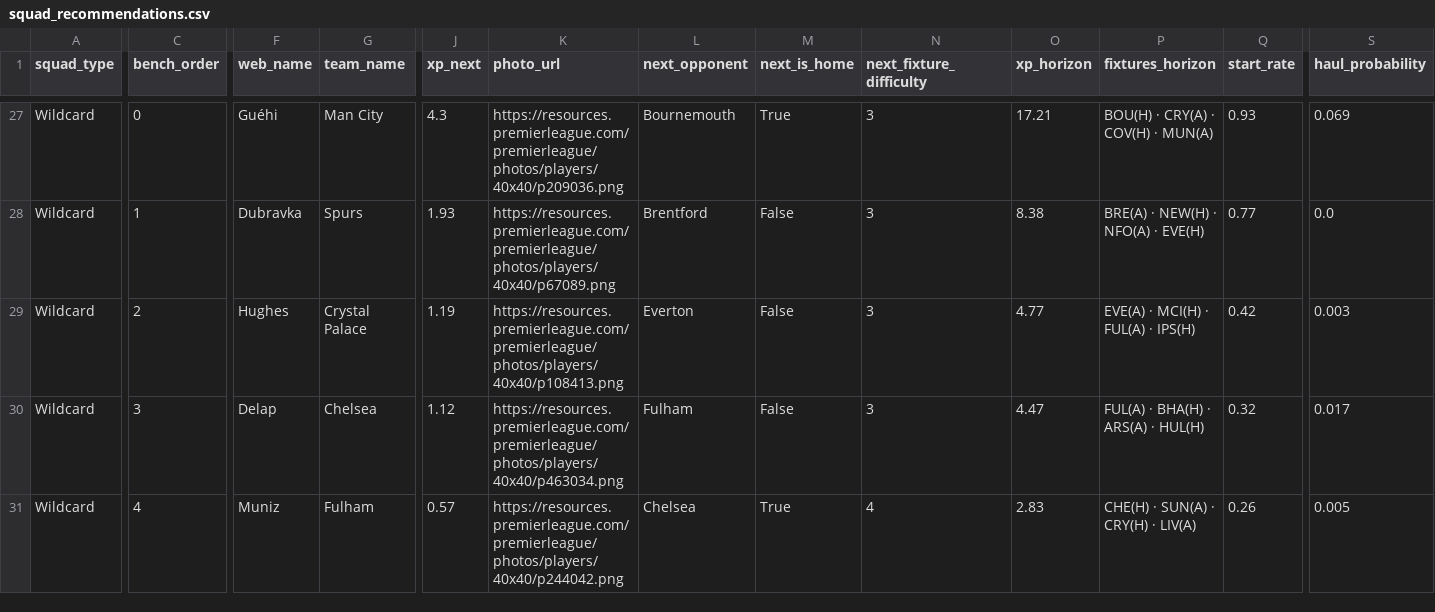
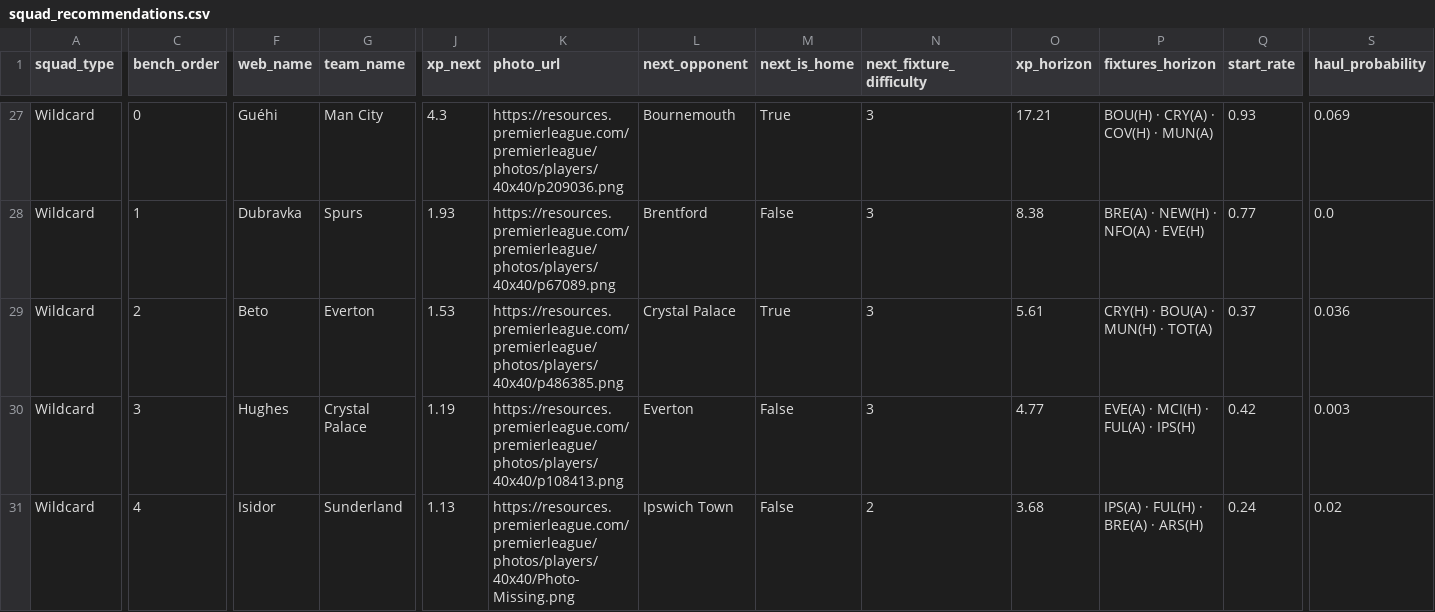
Before and after one commit to vinilop1114/gameweek-lab, a CSV file: data/processed/squad_recommendations.csv, drawn as a sheet; only a part is shown, gaps mark what is left out; removed rows and columns are numbered as before the commit, all else as after; rows hold the shown columns only; the diff names each change by its address in the sheet, - before the commit and + after, or states it on an @@ line.

```diff
--- a/data/processed/squad_recommendations.csv
+++ b/data/processed/squad_recommendations.csv
+row 29: Wildcard | 2 | Beto | Everton | 1.53 | https://resources.premierleague.com/premierleague/photos/players/40x40/p486385.png | Crystal Palace | True | 3 | 5.61 | CRY(H) · BOU(A) · MUN(H) · TOT(A) | 0.37 | 0.036
-C30 (bench_order): 2
+C30 (bench_order): 3
-row 30: Wildcard | 3 | Delap | Chelsea | 1.12 | https://resources.premierleague.com/premierleague/photos/players/40x40/p463034.png | Fulham | False | 3 | 4.47 | FUL(A) · BHA(H) · ARS(A) · HUL(H) | 0.32 | 0.017
-F31 (web_name): Muniz
+F31 (web_name): Isidor
-G31 (team_name): Fulham
+G31 (team_name): Sunderland
-J31 (xp_next): 0.57
+J31 (xp_next): 1.13
-K31 (photo_url): https://resources.premierleague.com/premierleague/photos/players/40x40/p244042.png
+K31 (photo_url): https://resources.premierleague.com/premierleague/photos/players/40x40/Photo-Missing.png
-L31 (next_opponent): Chelsea
+L31 (next_opponent): Ipswich Town
-M31 (next_is_home): True
+M31 (next_is_home): False
-N31 (next_fixture_difficulty): 4
+N31 (next_fixture_difficulty): 2
-O31 (xp_horizon): 2.83
+O31 (xp_horizon): 3.68
-P31 (fixtures_horizon): CHE(H) · SUN(A) · CRY(H) · LIV(A)
+P31 (fixtures_horizon): IPS(A) · FUL(H) · BRE(A) · ARS(H)
-Q31 (start_rate): 0.26
+Q31 (start_rate): 0.24
-S31 (haul_probability): 0.005
+S31 (haul_probability): 0.02
```
Also changed, not shown: data/processed/players.csv, data/processed/players_scored.csv, 1 other file.
